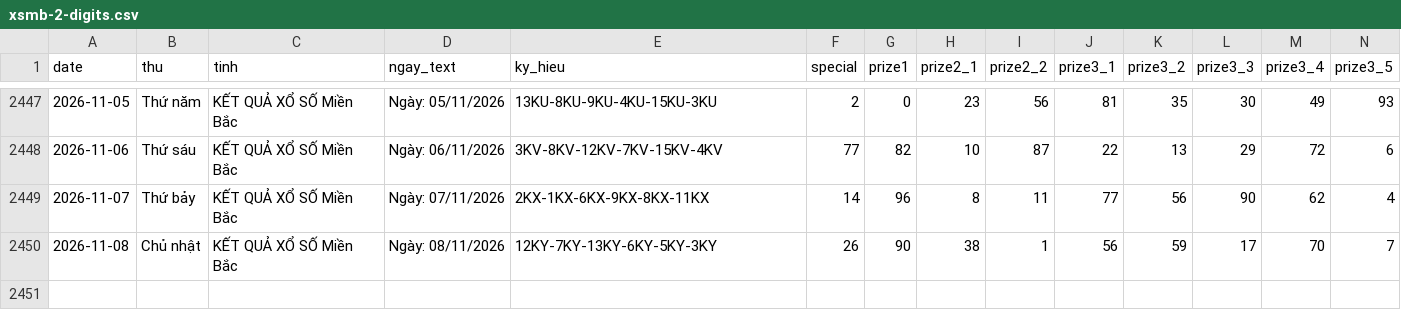
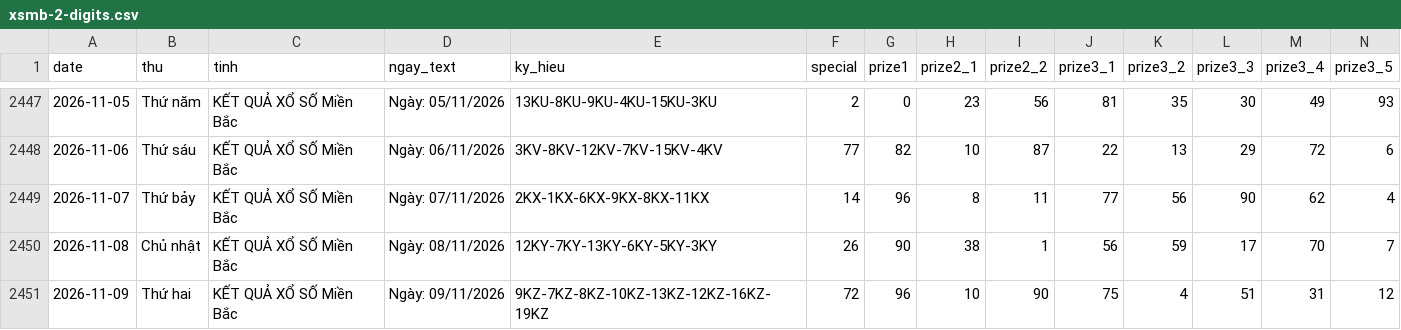
Before and after one commit to tuanseo5t-alt/xsmb-analysis, a CSV file: data/xsmb-2-digits.csv, drawn as a sheet; only a part is shown, gaps mark what is left out; rows hold the shown columns only; the diff names each change by its address in the sheet, - before the commit and + after, or states it on an @@ line.

```diff
--- a/data/xsmb-2-digits.csv
+++ b/data/xsmb-2-digits.csv
+row 2451: 2026-11-09 | Thứ hai | KẾT QUẢ XỔ SỐ Miền Bắc | Ngày: 09/11/2026 | 9KZ-7KZ-8KZ-10KZ-13KZ-12KZ-16KZ-19KZ | 72 | 96 | 10 | 90 | 75 | 4 | 51 | 31 | 12
```
Also changed, not shown: data/xsmb-sparse.csv, data/xsmb.csv, 14 other files.
